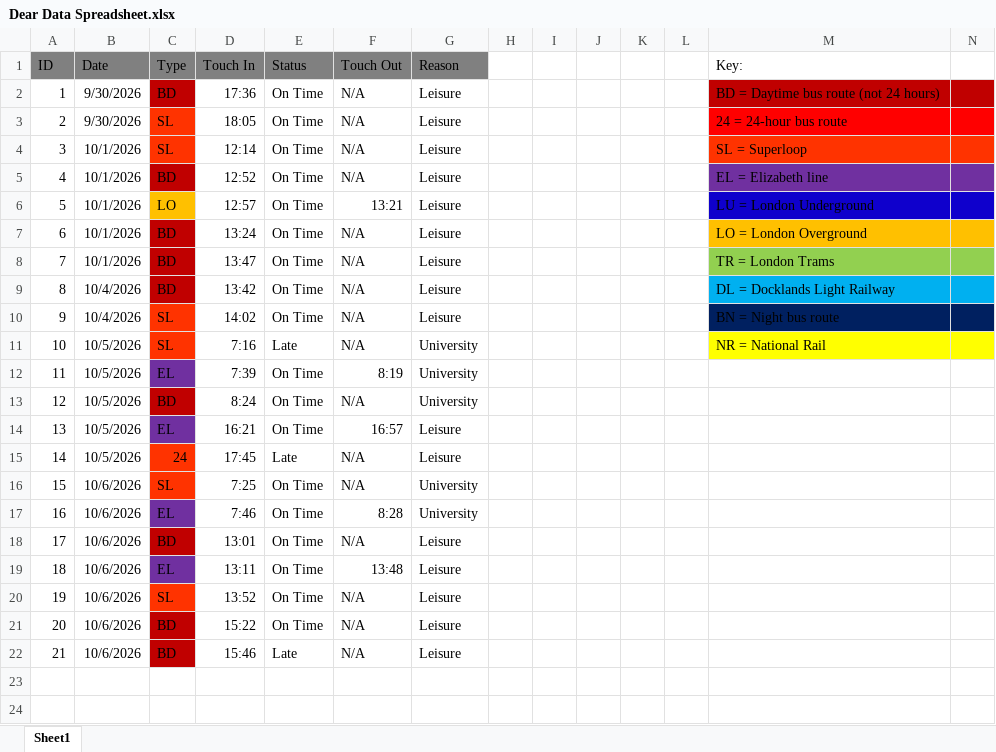
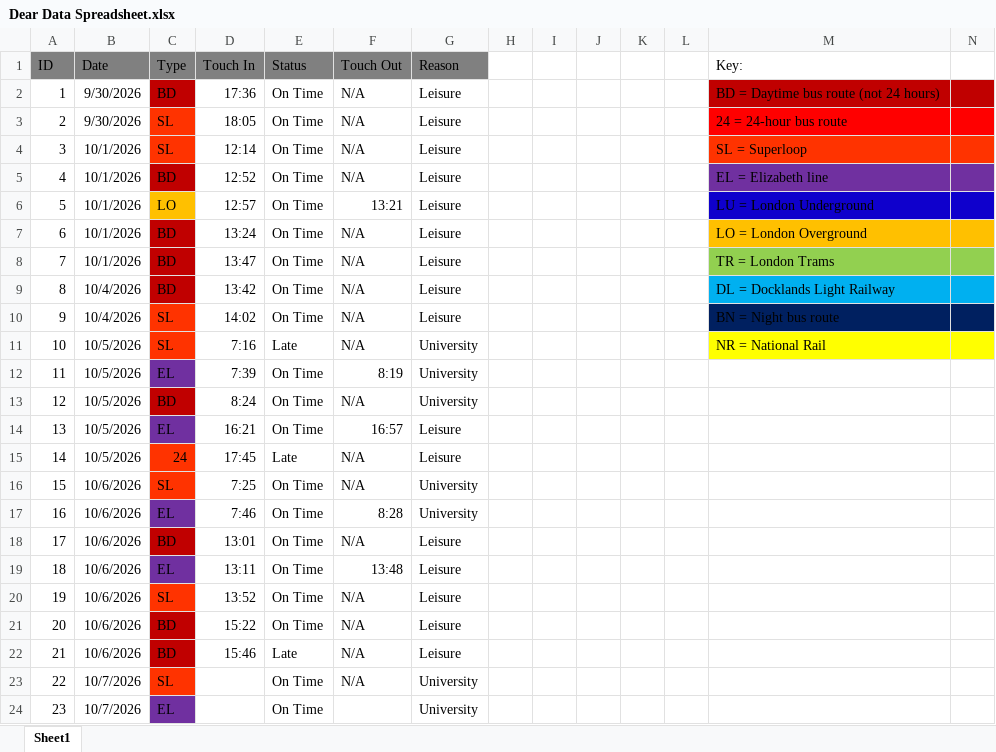
Before and after one commit to NiceABCDlockedin/Dear-Data-100-Portfolio, an Excel workbook: Dear Data Spreadsheet.xlsx, sheet Sheet1, drawn as a sheet; only a part is shown; values as stored, in another font and other column widths than the file's, no borders; rows hold the shown columns only; the diff names each change by its address in the sheet, - before the commit and + after, or states it on an @@ line.

Commit message:
Added two additional records, waiting on other travel to do today and will add the Touch In and Touch Out times in due course.

```diff
--- a/Dear Data Spreadsheet.xlsx (sheet Sheet1)
+++ b/Dear Data Spreadsheet.xlsx (sheet Sheet1)
+row 23: 22 | 10/7/2026 | SL |  | On Time | N/A | University
+row 24: 23 | 10/7/2026 | EL |  | On Time |  | University
```
